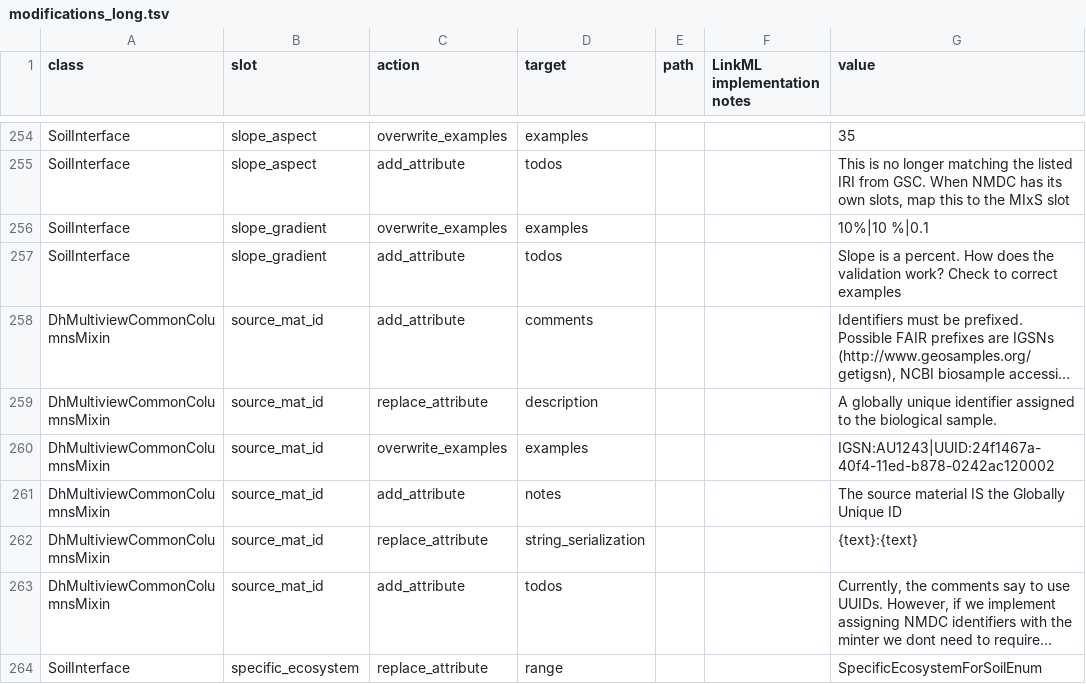
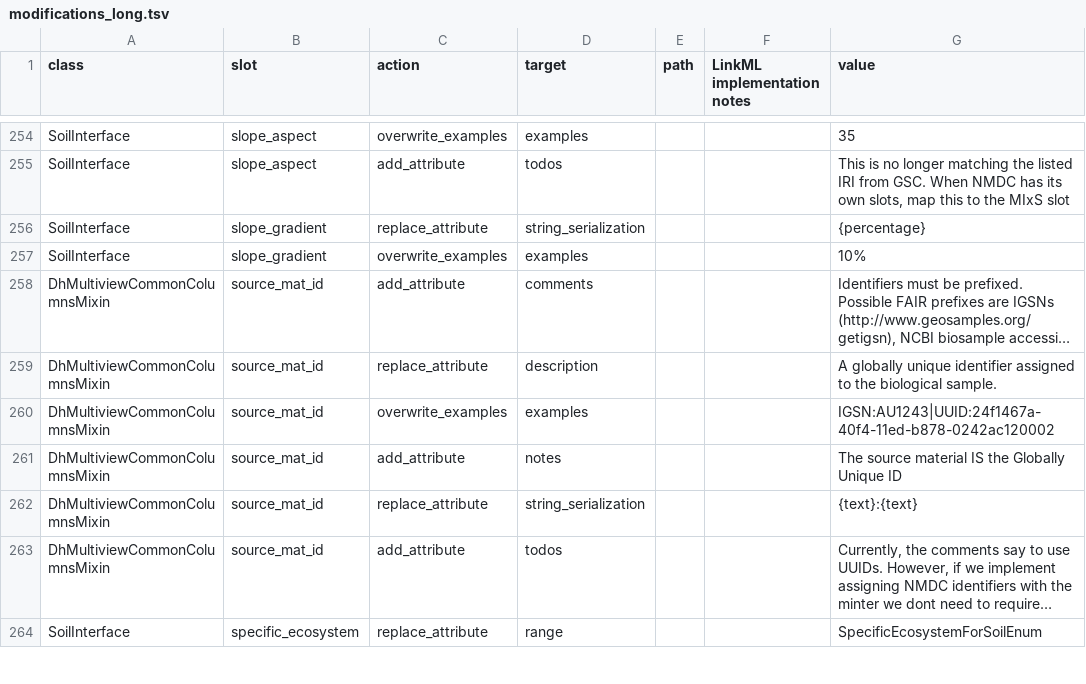
Before and after one commit to microbiomedata/submission-schema, a TSV file: sheets_and_friends/tsv_in/modifications_long.tsv, drawn as a sheet; only a part is shown, gaps mark what is left out; long unchanged cells end in …; removed rows and columns are numbered as before the commit, all else as after; the diff names each change by its address in the sheet, - before the commit and + after, or states it on an @@ line.

Commit message:
Update slope_gradient to admit plain percentage

```diff
--- a/sheets_and_friends/tsv_in/modifications_long.tsv
+++ b/sheets_and_friends/tsv_in/modifications_long.tsv
+row 256: SoilInterface | slope_gradient | replace_attribute | string_serialization |  |  | {percentage}
-G257 (value): 10%|10 %|0.1
+G257 (value): 10%
-row 257: SoilInterface | slope_gradient | add_attribute | todos |  |  | Slope is a percent. How does the validation work? Check to correct examples
```
